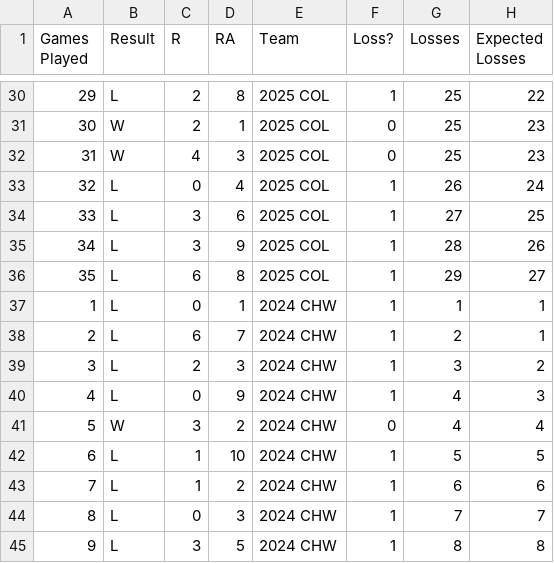
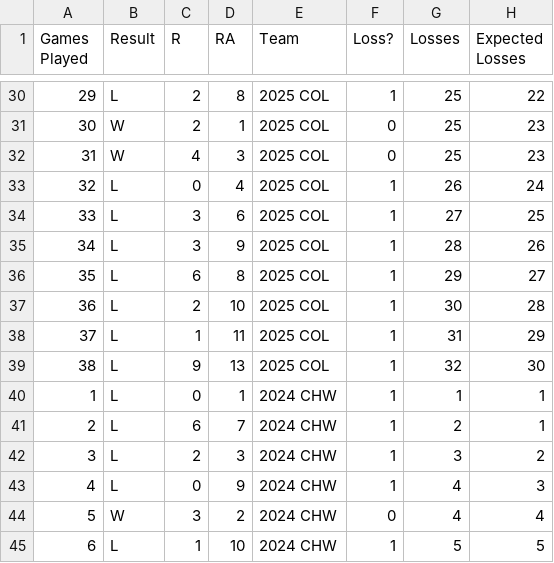
Before and after one commit to ajgafford/rockies-loss-tracker, a CSV file: Data/Processed/losers.csv, drawn as a sheet; only a part is shown, gaps mark what is left out; the shorter side is filled out with more unchanged rows; the diff names each change by its address in the sheet, - before the commit and + after, or states it on an @@ line.

```diff
--- a/Data/Processed/losers.csv
+++ b/Data/Processed/losers.csv
+row 37: 36 | L | 2 | 10 | 2025 COL | 1 | 30 | 28
+row 38: 37 | L | 1 | 11 | 2025 COL | 1 | 31 | 29
+row 39: 38 | L | 9 | 13 | 2025 COL | 1 | 32 | 30
```
Also changed, not shown: Data/Raw/COL_2025_schedule.csv.
